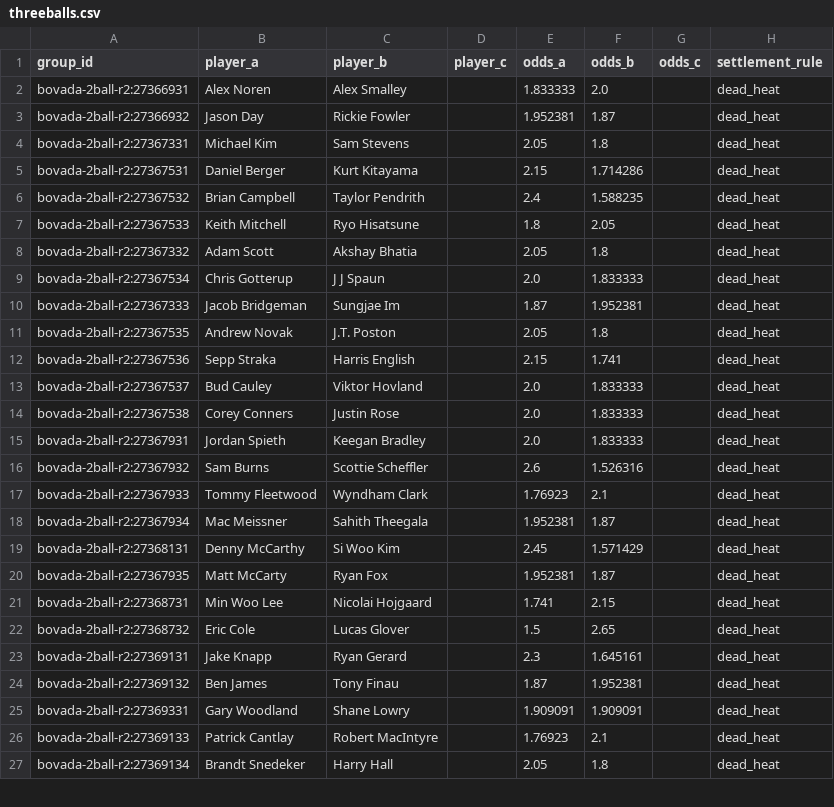
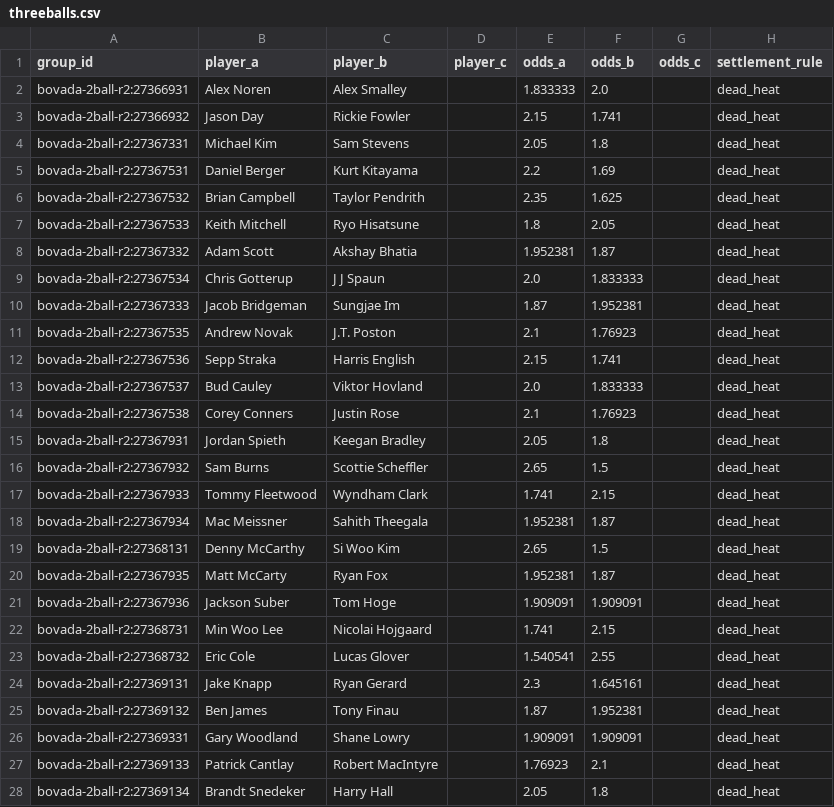
Before and after one commit to baz1860/predictorengines, a CSV file: golf/data/threeballs.csv, drawn as a sheet; only a part is shown; the diff covers the shown part only.

```diff
--- a/golf/data/threeballs.csv
+++ b/golf/data/threeballs.csv
@@ -2,22 +2,23 @@ group_id,player_a,player_b,player_c,odds_a,odds_b,odds_c,settlement_rule
 bovada-2ball-r2:27366931,Alex Noren,Alex Smalley,,1.833333,2.0,,dead_heat
-bovada-2ball-r2:27366932,Jason Day,Rickie Fowler,,1.952381,1.87,,dead_heat
+bovada-2ball-r2:27366932,Jason Day,Rickie Fowler,,2.15,1.741,,dead_heat
 bovada-2ball-r2:27367331,Michael Kim,Sam Stevens,,2.05,1.8,,dead_heat
-bovada-2ball-r2:27367531,Daniel Berger,Kurt Kitayama,,2.15,1.714286,,dead_heat
-bovada-2ball-r2:27367532,Brian Campbell,Taylor Pendrith,,2.4,1.588235,,dead_heat
+bovada-2ball-r2:27367531,Daniel Berger,Kurt Kitayama,,2.2,1.69,,dead_heat
+bovada-2ball-r2:27367532,Brian Campbell,Taylor Pendrith,,2.35,1.625,,dead_heat
 bovada-2ball-r2:27367533,Keith Mitchell,Ryo Hisatsune,,1.8,2.05,,dead_heat
-bovada-2ball-r2:27367332,Adam Scott,Akshay Bhatia,,2.05,1.8,,dead_heat
+bovada-2ball-r2:27367332,Adam Scott,Akshay Bhatia,,1.952381,1.87,,dead_heat
 bovada-2ball-r2:27367534,Chris Gotterup,J J Spaun,,2.0,1.833333,,dead_heat
 bovada-2ball-r2:27367333,Jacob Bridgeman,Sungjae Im,,1.87,1.952381,,dead_heat
-bovada-2ball-r2:27367535,Andrew Novak,J.T. Poston,,2.05,1.8,,dead_heat
+bovada-2ball-r2:27367535,Andrew Novak,J.T. Poston,,2.1,1.76923,,dead_heat
 bovada-2ball-r2:27367536,Sepp Straka,Harris English,,2.15,1.741,,dead_heat
 bovada-2ball-r2:27367537,Bud Cauley,Viktor Hovland,,2.0,1.833333,,dead_heat
-bovada-2ball-r2:27367538,Corey Conners,Justin Rose,,2.0,1.833333,,dead_heat
-bovada-2ball-r2:27367931,Jordan Spieth,Keegan Bradley,,2.0,1.833333,,dead_heat
-bovada-2ball-r2:27367932,Sam Burns,Scottie Scheffler,,2.6,1.526316,,dead_heat
-bovada-2ball-r2:27367933,Tommy Fleetwood,Wyndham Clark,,1.76923,2.1,,dead_heat
+bovada-2ball-r2:27367538,Corey Conners,Justin Rose,,2.1,1.76923,,dead_heat
+bovada-2ball-r2:27367931,Jordan Spieth,Keegan Bradley,,2.05,1.8,,dead_heat
+bovada-2ball-r2:27367932,Sam Burns,Scottie Scheffler,,2.65,1.5,,dead_heat
+bovada-2ball-r2:27367933,Tommy Fleetwood,Wyndham Clark,,1.741,2.15,,dead_heat
 bovada-2ball-r2:27367934,Mac Meissner,Sahith Theegala,,1.952381,1.87,,dead_heat
-bovada-2ball-r2:27368131,Denny McCarthy,Si Woo Kim,,2.45,1.571429,,dead_heat
+bovada-2ball-r2:27368131,Denny McCarthy,Si Woo Kim,,2.65,1.5,,dead_heat
 bovada-2ball-r2:27367935,Matt McCarty,Ryan Fox,,1.952381,1.87,,dead_heat
+bovada-2ball-r2:27367936,Jackson Suber,Tom Hoge,,1.909091,1.909091,,dead_heat
 bovada-2ball-r2:27368731,Min Woo Lee,Nicolai Hojgaard,,1.741,2.15,,dead_heat
-bovada-2ball-r2:27368732,Eric Cole,Lucas Glover,,1.5,2.65,,dead_heat
+bovada-2ball-r2:27368732,Eric Cole,Lucas Glover,,1.540541,2.55,,dead_heat
 bovada-2ball-r2:27369131,Jake Knapp,Ryan Gerard,,2.3,1.645161,,dead_heat
```
Also changed, not shown: 8 edited cells elsewhere in this file, data/odds_live.csv, odds.csv, 28 other files.
